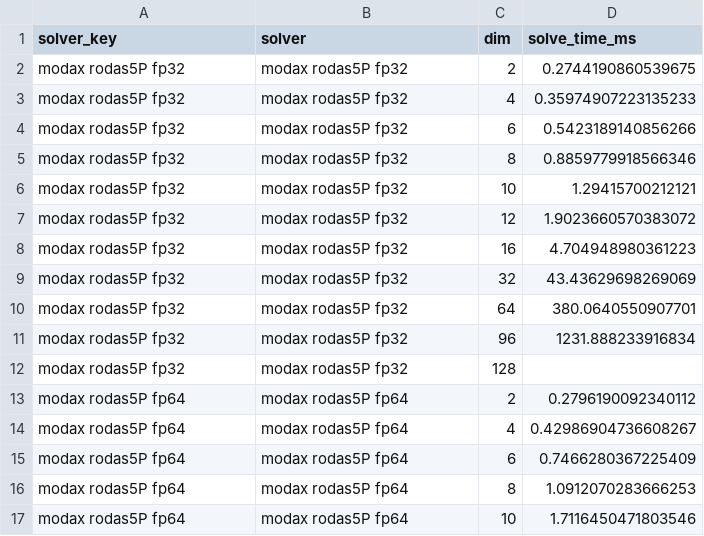
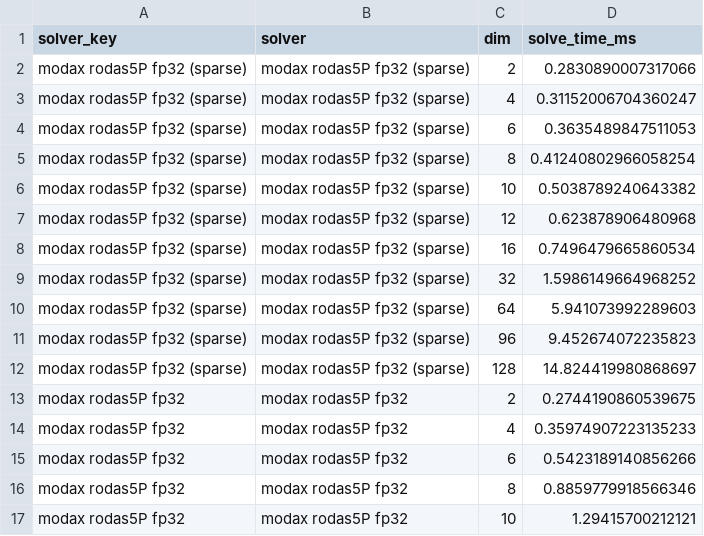
Before and after one commit to lawrenceberry/menodax, a CSV file: benchmarks/stiff_vdp_dimensionality/results-NVIDIA_GeForce_RTX_4070_SUPER.csv, drawn as a sheet; only a part is shown; the shorter side is filled out with more unchanged rows.

Commit message:
Add a sparse Rodas5P fp32 line to the stiff VDP dimensionality benchmark
The stiff VDP dimensionality sweep now also times modax Rodas5P fp32 handed the lattice's Jacobian sparsity pattern from vdp.make_sparsity, which buys it one Enzyme sweep per colour of the pattern and the compiled sparse LU, beside the dense fp32 and fp64 cases it already had. Measured on the RTX 4070 SUPER, the sparse case is the fastest line at every dimension and pulls away as the dimension grows: 1.6 ms at 32 dimensions against 43 ms dense, 5.9 ms at 64 against 380 ms, 9.5 ms at 96 against 1232 ms, and 14.8 ms at 128 where both dense cases exceed the case timeout.

```diff
--- a/benchmarks/stiff_vdp_dimensionality/results-NVIDIA_GeForce_RTX_4070_SUPER.csv
+++ b/benchmarks/stiff_vdp_dimensionality/results-NVIDIA_GeForce_RTX_4070_SUPER.csv
@@ -1,2 +1,13 @@
 solver_key,solver,dim,solve_time_ms
+modax rodas5P fp32 (sparse),modax rodas5P fp32 (sparse),2,0.2830890007317066
+modax rodas5P fp32 (sparse),modax rodas5P fp32 (sparse),4,0.31152006704360247
+modax rodas5P fp32 (sparse),modax rodas5P fp32 (sparse),6,0.3635489847511053
+modax rodas5P fp32 (sparse),modax rodas5P fp32 (sparse),8,0.41240802966058254
+modax rodas5P fp32 (sparse),modax rodas5P fp32 (sparse),10,0.5038789240643382
+modax rodas5P fp32 (sparse),modax rodas5P fp32 (sparse),12,0.623878906480968
+modax rodas5P fp32 (sparse),modax rodas5P fp32 (sparse),16,0.7496479665860534
+modax rodas5P fp32 (sparse),modax rodas5P fp32 (sparse),32,1.5986149664968252
+modax rodas5P fp32 (sparse),modax rodas5P fp32 (sparse),64,5.941073992289603
+modax rodas5P fp32 (sparse),modax rodas5P fp32 (sparse),96,9.452674072235823
+modax rodas5P fp32 (sparse),modax rodas5P fp32 (sparse),128,14.824419980868697
 modax rodas5P fp32,modax rodas5P fp32,2,0.2744190860539675
```
Also changed, not shown: 3 other files.
